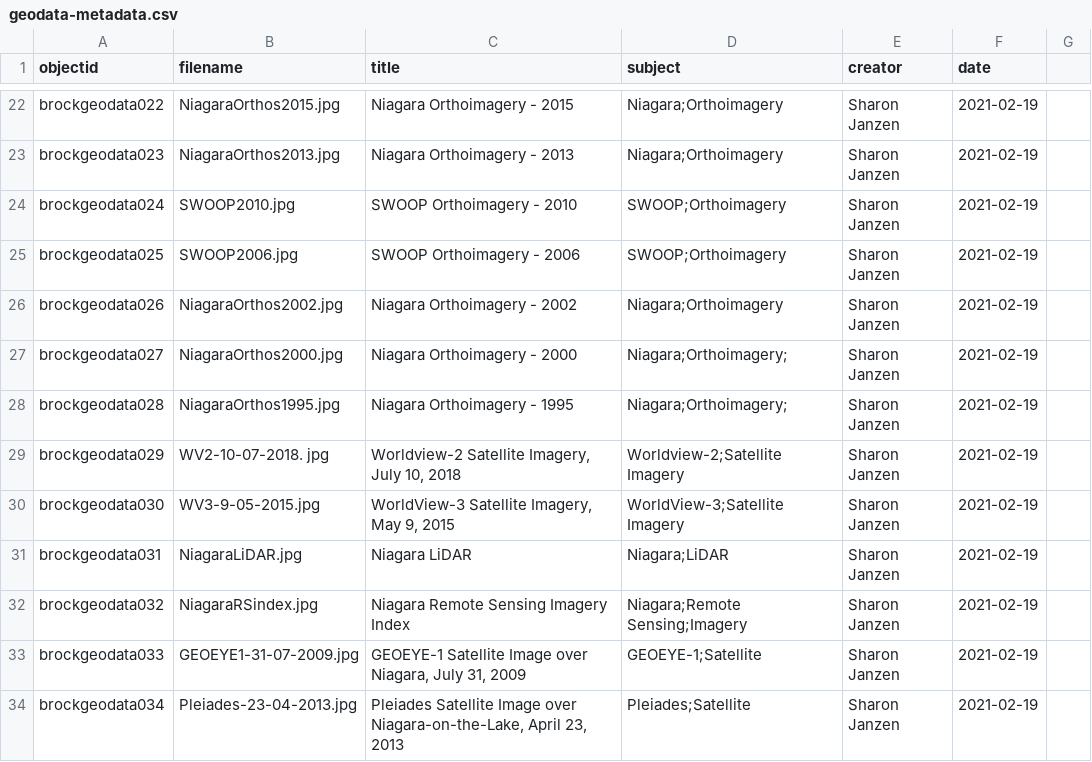
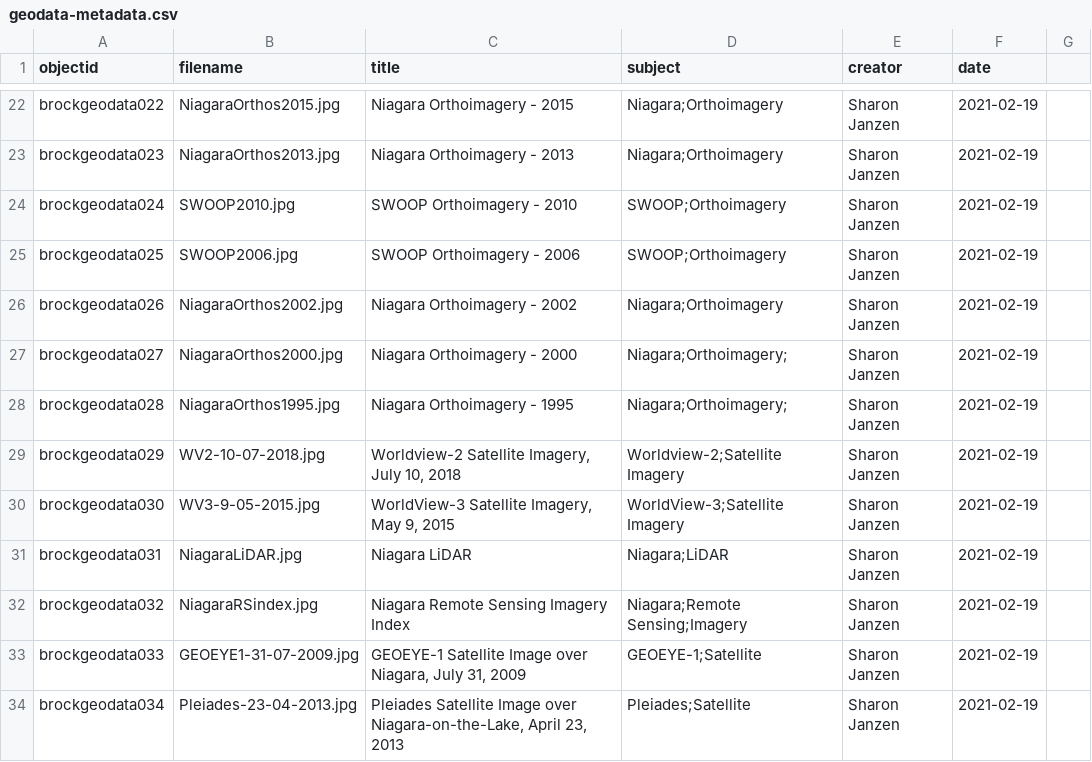
Before and after one commit to BrockDSL/geodata-listing, a CSV file: _data/geodata-metadata.csv, drawn as a sheet; only a part is shown, gaps mark what is left out; the diff names each change by its address in the sheet, - before the commit and + after, or states it on an @@ line.

Commit message:
update WV2 record

```diff
--- a/_data/geodata-metadata.csv
+++ b/_data/geodata-metadata.csv
-B29 (filename): WV2-10-07-2018. jpg
+B29 (filename): WV2-10-07-2018.jpg
```
